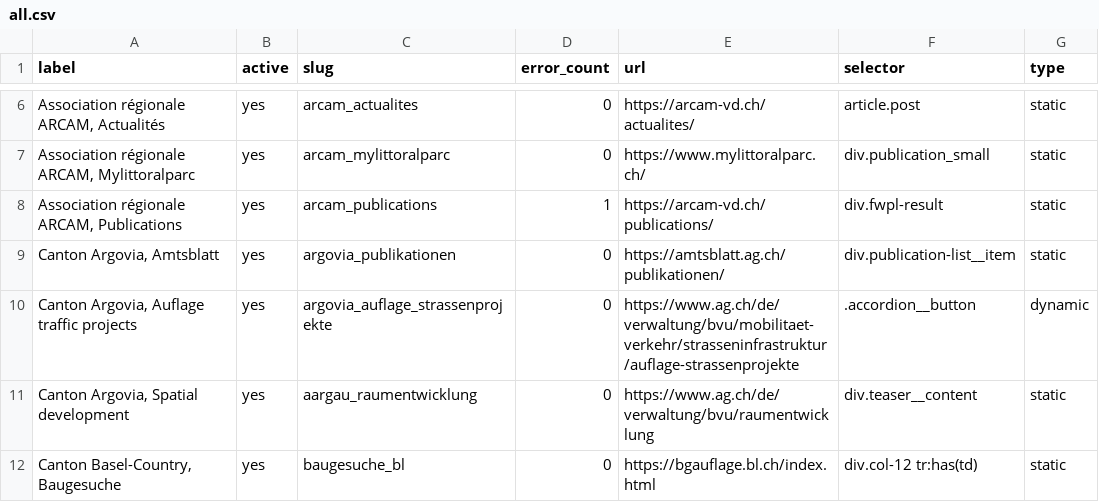
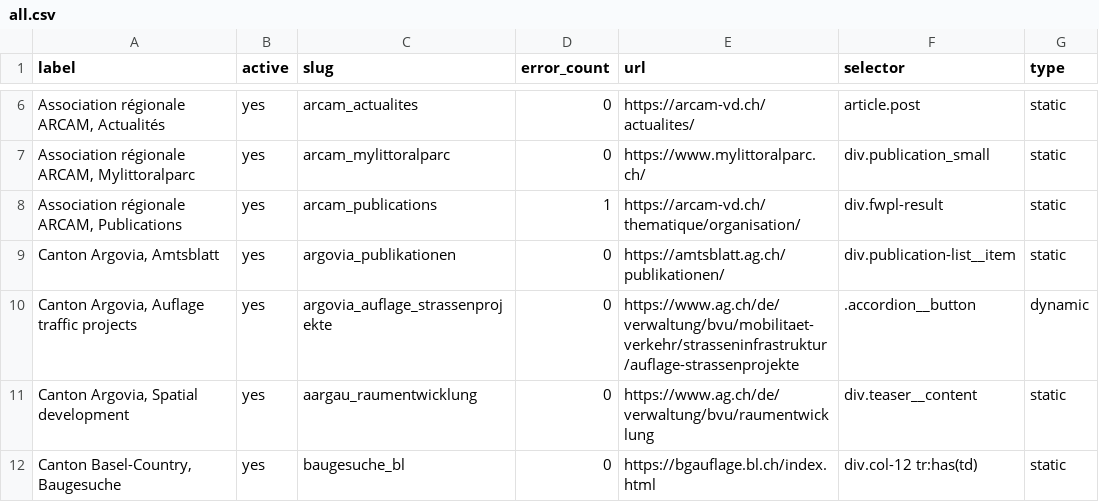
Before and after one commit to ebp-group/website-keyword-monitor, a CSV file: csv/all.csv, drawn as a sheet; only a part is shown, gaps mark what is left out.

Commit message:
Change website of ARCAM publications

```diff
--- a/csv/all.csv
+++ b/csv/all.csv
@@ -7,3 +7,3 @@ label,active,slug,error_count,url,selector,type
 "Association régionale ARCAM, Mylittoralparc",yes,arcam_mylittoralparc,0,https://www.mylittoralparc.ch/,div.publication_small,static
-"Association régionale ARCAM, Publications",yes,arcam_publications,1,https://arcam-vd.ch/publications/,div.fwpl-result,static
+"Association régionale ARCAM, Publications",yes,arcam_publications,1,https://arcam-vd.ch/thematique/organisation/,div.fwpl-result,static
 "Canton Argovia, Amtsblatt",yes,argovia_publikationen,0,https://amtsblatt.ag.ch/publikationen/,div.publication-list__item,static
```
